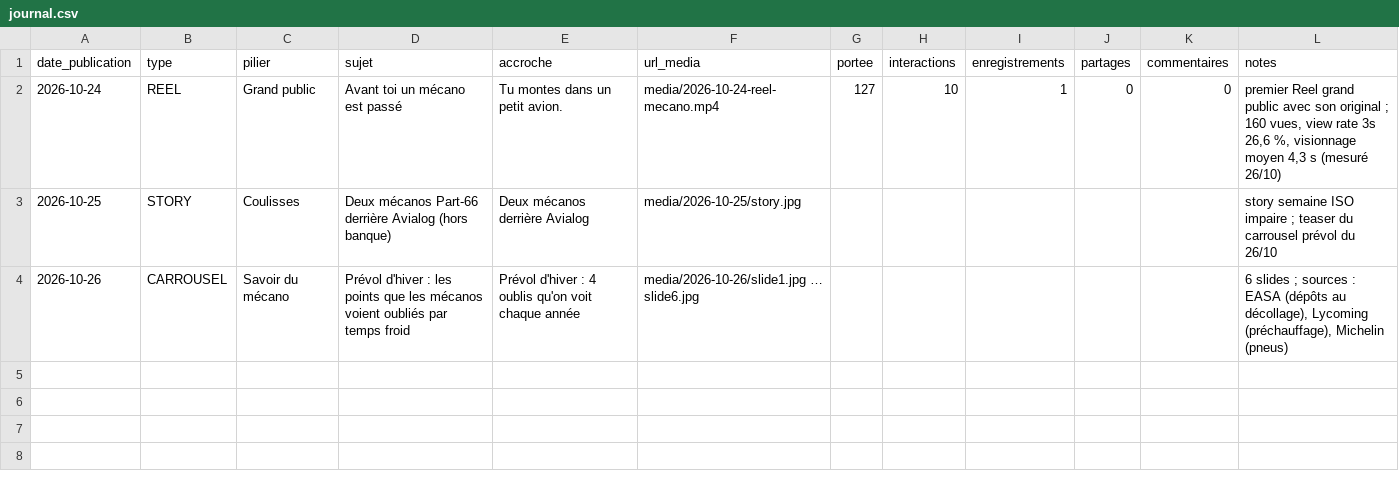
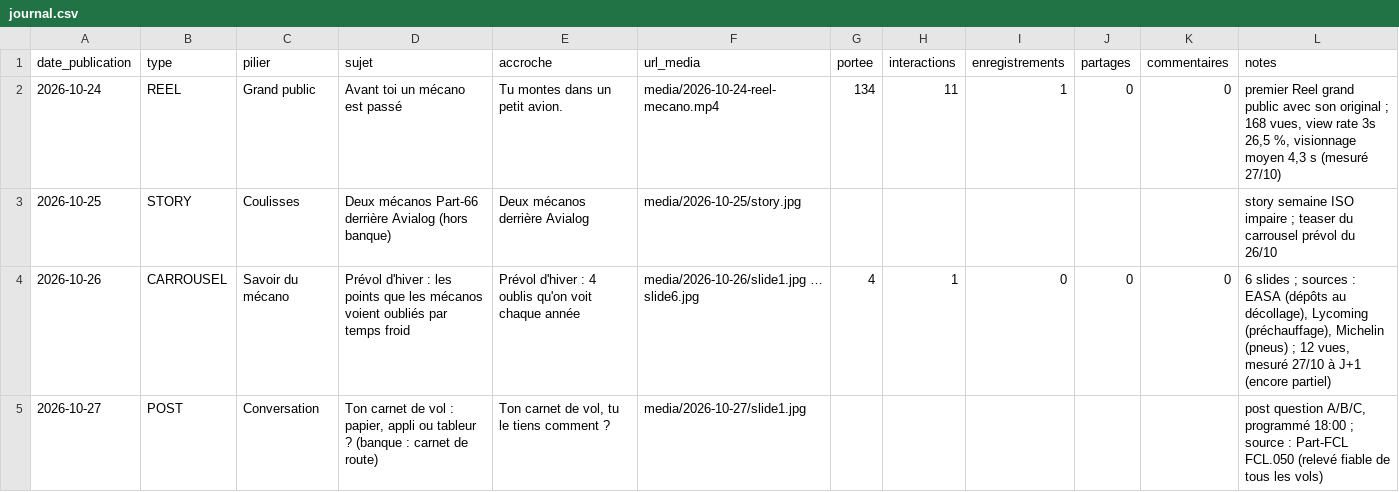
Before and after one commit to adminavialog-prog/avialog-insta-media, a CSV file: data/journal.csv, drawn as a sheet.

```diff
--- a/data/journal.csv
+++ b/data/journal.csv
@@ -1,4 +1,5 @@
 date_publication,type,pilier,sujet,accroche,url_media,portee,interactions,enregistrements,partages,commentaires,notes
-2026-10-24,REEL,Grand public,Avant toi un mécano est passé,Tu montes dans un petit avion.,media/2026-10-24-reel-mecano.mp4,127,10,1,0,0,"premier Reel grand public avec son original ; 160 vues, view rate 3s 26,6 %, visionnage moyen 4,3 s (mesuré 26/10)"
+2026-10-24,REEL,Grand public,Avant toi un mécano est passé,Tu montes dans un petit avion.,media/2026-10-24-reel-mecano.mp4,134,11,1,0,0,"premier Reel grand public avec son original ; 168 vues, view rate 3s 26,5 %, visionnage moyen 4,3 s (mesuré 27/10)"
 2026-10-25,STORY,Coulisses,Deux mécanos Part-66 derrière Avialog (hors banque),Deux mécanos derrière Avialog,media/2026-10-25/story.jpg,,,,,,story semaine ISO impaire ; teaser du carrousel prévol du 26/10
-2026-10-26,CARROUSEL,Savoir du mécano,Prévol d'hiver : les points que les mécanos voient oubliés par temps froid,Prévol d'hiver : 4 oublis qu'on voit chaque année,media/2026-10-26/slide1.jpg … slide6.jpg,,,,,,"6 slides ; sources : EASA (dépôts au décollage), Lycoming (préchauffage), Michelin (pneus)"
+2026-10-26,CARROUSEL,Savoir du mécano,Prévol d'hiver : les points que les mécanos voient oubliés par temps froid,Prévol d'hiver : 4 oublis qu'on voit chaque année,media/2026-10-26/slide1.jpg … slide6.jpg,4,1,0,0,0,"6 slides ; sources : EASA (dépôts au décollage), Lycoming (préchauffage), Michelin (pneus) ; 12 vues, mesuré 27/10 à J+1 (encore partiel)"
+2026-10-27,POST,Conversation,"Ton carnet de vol : papier, appli ou tableur ? (banque : carnet de route)","Ton carnet de vol, tu le tiens comment ?",media/2026-10-27/slide1.jpg,,,,,,"post question A/B/C, programmé 18:00 ; source : Part-FCL FCL.050 (relevé fiable de tous les vols)"
```
Also changed, not shown: 3 other files.
